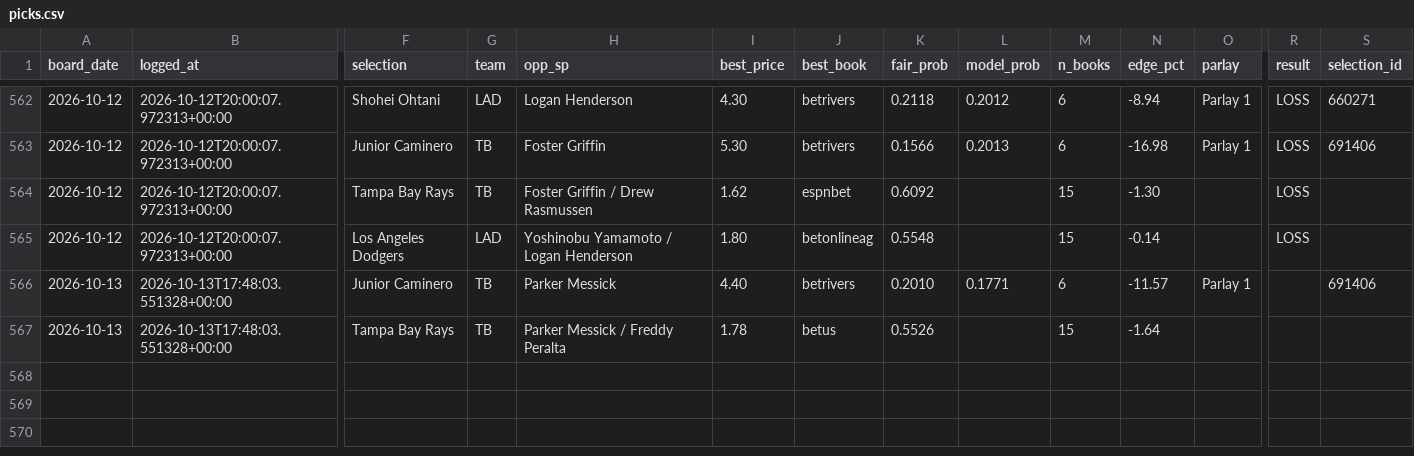
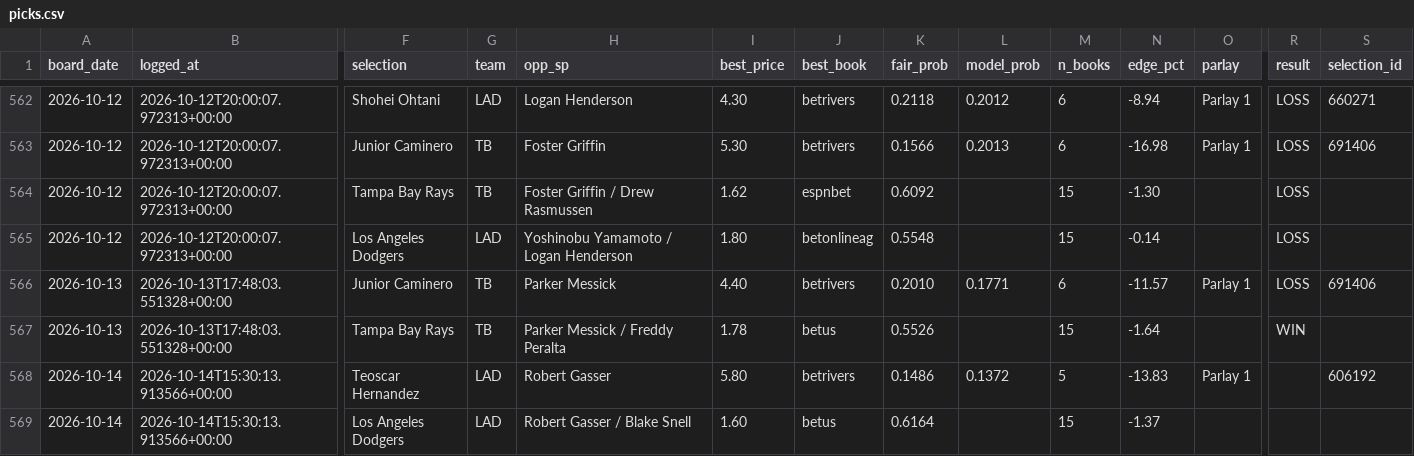
Before and after one commit to joshuajoshuajaja/jaja123, a CSV file: data/mlb/picks.csv, drawn as a sheet; only a part is shown, gaps mark what is left out; rows hold the shown columns only; the diff names each change by its address in the sheet, - before the commit and + after, or states it on an @@ line.

Commit message:
board 2026-10-14

```diff
--- a/data/mlb/picks.csv
+++ b/data/mlb/picks.csv
-R566 (result): (empty)
+R566 (result): LOSS
-R567 (result): (empty)
+R567 (result): WIN
+row 568: 2026-10-14 | 2026-10-14T15:30:13.913566+00:00 | Teoscar Hernandez | LAD | Robert Gasser | 5.80 | betrivers | 0.1486 | 0.1372 | 5 | -13.83 | Parlay 1 |  | 606192
+row 569: 2026-10-14 | 2026-10-14T15:30:13.913566+00:00 | Los Angeles Dodgers | LAD | Robert Gasser / Blake Snell | 1.60 | betus | 0.6164 |  | 15 | -1.37
```
Also changed, not shown: 1 other file.
